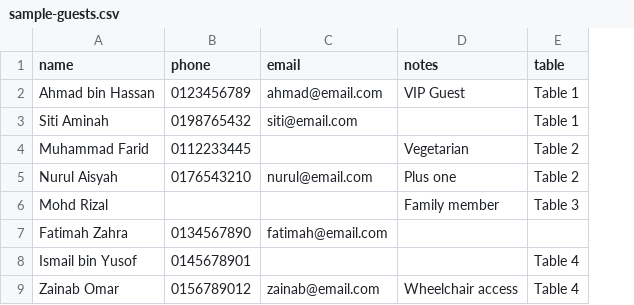
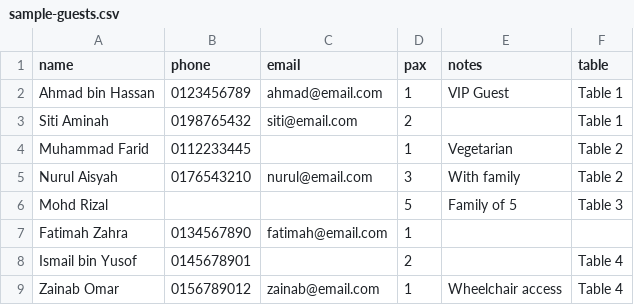
Before and after one commit to hi-dil/wedding-floorplan, a CSV file: public/sample-guests.csv, drawn as a sheet; addresses are those after the commit; the diff names each change by its address in the sheet, - before the commit and + after, or states it on an @@ line.

Commit message:
Add pax (party size) feature and improve floor plan occupancy display
- Add pax field to Guest model for tracking party sizes
- Validate seat availability when assigning guests to tables
- Show occupied/available seats on floor plan canvas
- Add venue layout with occupancy indicators to admin guests page
- Show full tables with red highlight in admin view
- Add natural sorting for table names (Table 1, 2, 3... not 1, 10, 11...)
- Add pax column to CSV import preview
- Update main page title to "Razzi & Azra Wedding"

```diff
--- a/public/sample-guests.csv
+++ b/public/sample-guests.csv
+column D (pax), rows 2-9: 1 | 2 | 1 | 3 | 5 | 1 | 2 | 1
-E5 (notes): Plus one
+E5 (notes): With family
-E6 (notes): Family member
+E6 (notes): Family of 5
```
Also changed, not shown: 14 other files.
